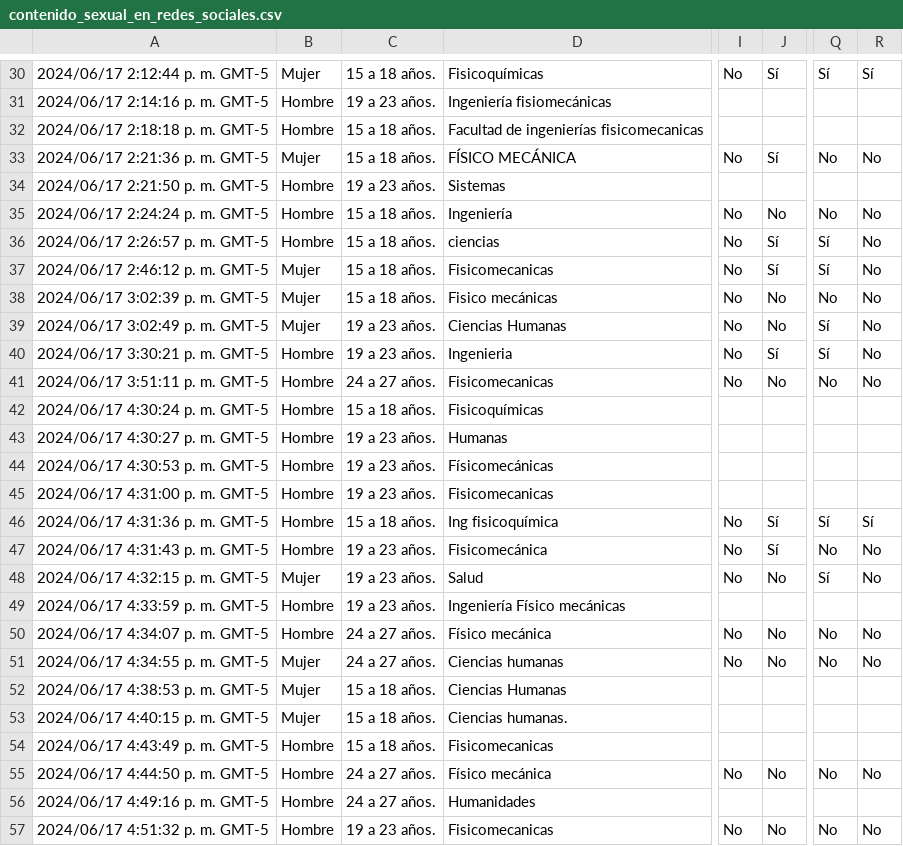
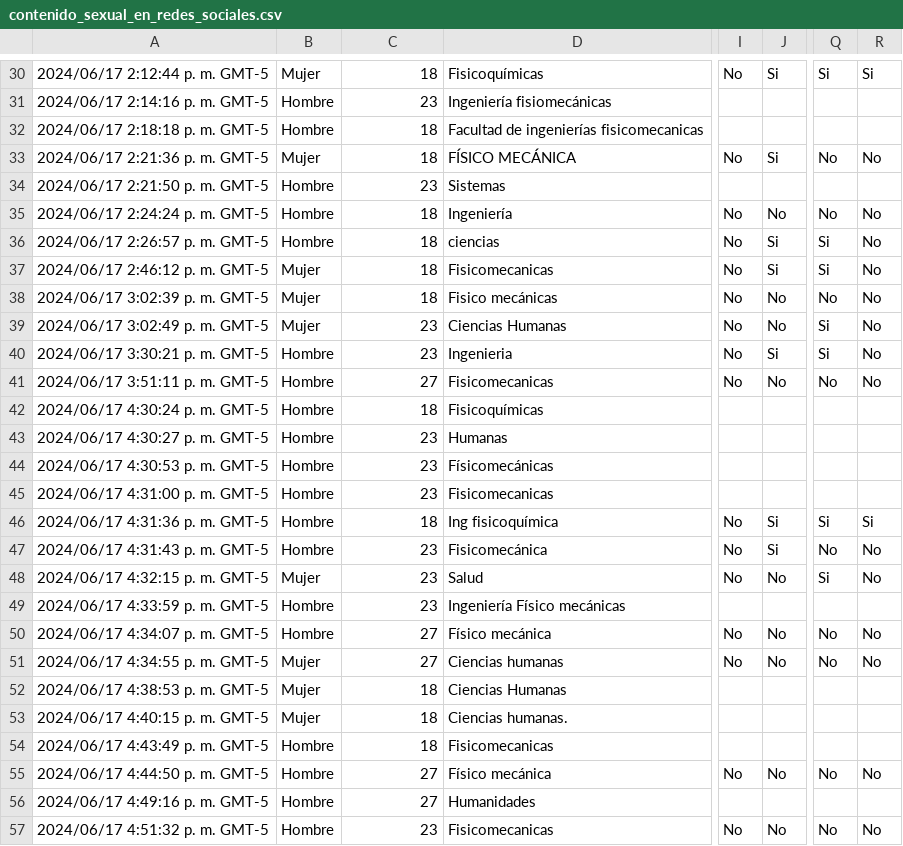
Before and after one commit to creepstyC/contenido-sexual-en-redes-sociales, a CSV file: contenido_sexual_en_redes_sociales.csv, drawn as a sheet; only a part is shown, gaps mark what is left out; the diff covers the shown part only; the diff names each change by its address in the sheet, - before the commit and + after, or states it on an @@ line.

```diff
--- a/contenido_sexual_en_redes_sociales.csv
+++ b/contenido_sexual_en_redes_sociales.csv
-C30: 15 a 18 años.
+C30: 18
-J30: Sí
+J30: Si
-Q30: Sí
+Q30: Si
-R30: Sí
+R30: Si
-C31: 19 a 23 años.
+C31: 23
-C32:C33: 15 a 18 años.
+C32:C33: 18
-J33: Sí
+J33: Si
-C34: 19 a 23 años.
+C34: 23
-C35:C38: 15 a 18 años.
+C35:C38: 18
-J36:J37: Sí
+J36:J37: Si
-Q36:Q37: Sí
+Q36:Q37: Si
-C39:C40: 19 a 23 años.
+C39:C40: 23
-Q39:Q40: Sí
+Q39:Q40: Si
-J40: Sí
+J40: Si
-C41: 24 a 27 años.
+C41: 27
-C42: 15 a 18 años.
+C42: 18
-C43:C45: 19 a 23 años.
+C43:C45: 23
-C46: 15 a 18 años.
+C46: 18
-J46:J47: Sí
+J46:J47: Si
-Q46: Sí
+Q46: Si
-R46: Sí
+R46: Si
-C47:C49: 19 a 23 años.
+C47:C49: 23
-Q48: Sí
+Q48: Si
-C50:C51: 24 a 27 años.
+C50:C51: 27
-C52:C54: 15 a 18 años.
+C52:C54: 18
-C55:C56: 24 a 27 años.
+C55:C56: 27
-C57: 19 a 23 años.
+C57: 23
```
Also changed, not shown: 73 edited cells elsewhere in this file, 2 other files.
